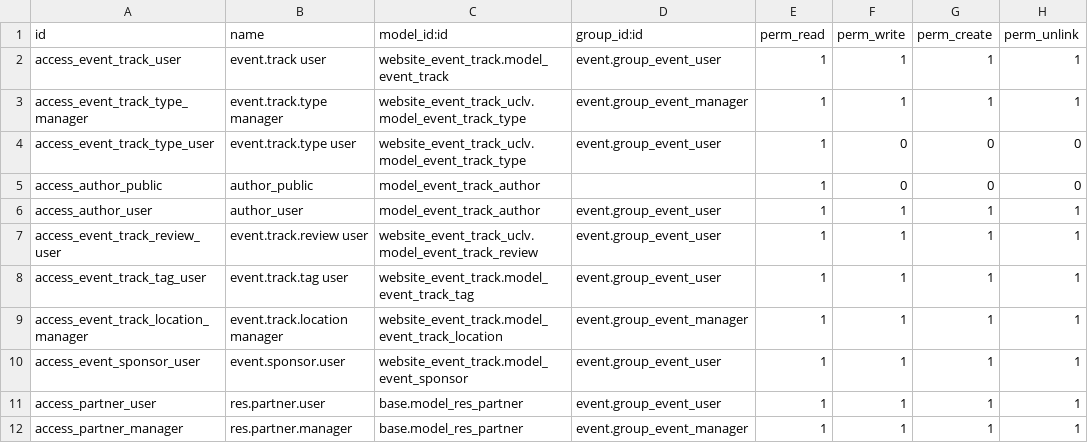
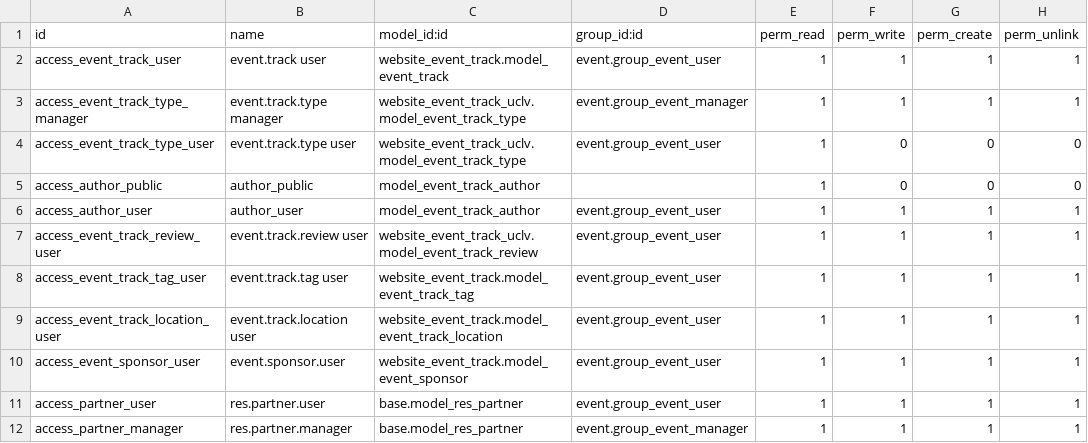
Before and after one commit to adonnisAlmeida/Gestor-Eventos, a CSV file: website_event_track_uclv/security/ir.model.access.csv, drawn as a sheet.

```diff
--- a/website_event_track_uclv/security/ir.model.access.csv
+++ b/website_event_track_uclv/security/ir.model.access.csv
@@ -8,3 +8,3 @@ access_event_track_review_user,event.track.review user,website_event_track_uclv.
 access_event_track_tag_user,event.track.tag user,website_event_track.model_event_track_tag,event.group_event_user,1,1,1,1
-access_event_track_location_manager,event.track.location manager,website_event_track.model_event_track_location,event.group_event_manager,1,1,1,1
+access_event_track_location_user,event.track.location user,website_event_track.model_event_track_location,event.group_event_user,1,1,1,1
 access_event_sponsor_user,event.sponsor.user,website_event_track.model_event_sponsor,event.group_event_user,1,1,1,1
```
Also changed, not shown: 6 other files.
